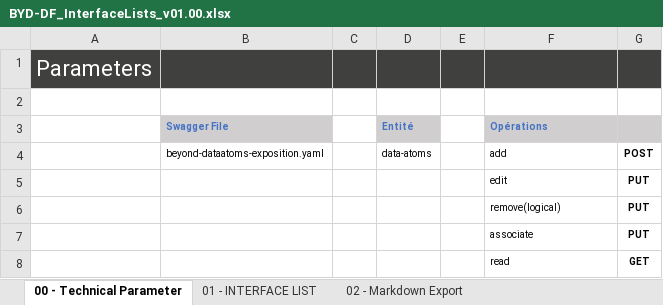
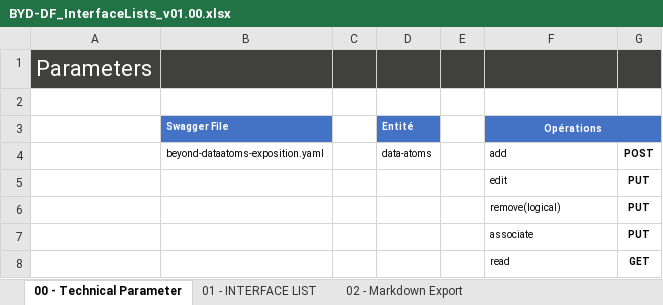
Before and after one commit to cogirep/documentation, an Excel workbook: 01.byd-DataFactory/1.ArchitectureDossier/artifacts/01.interfacelist/BYD-DF_InterfaceLists_v01.00.xlsx, sheet 00 - Technical Parameter, drawn as a sheet; values as stored, in another font and other column widths than the file's, no borders; the diff names each change by its address in the sheet, - before the commit and + after, or states it on an @@ line.

```diff
--- a/01.byd-DataFactory/1.ArchitectureDossier/artifacts/01.interfacelist/BYD-DF_InterfaceLists_v01.00.xlsx (sheet 00 - Technical Parameter)
+++ b/01.byd-DataFactory/1.ArchitectureDossier/artifacts/01.interfacelist/BYD-DF_InterfaceLists_v01.00.xlsx (sheet 00 - Technical Parameter)
@@ B3 fill: #D0CECE → #4472C4, text colour: #4472C4 → #FFFFFF @@
@@ D3 fill: #D0CECE → #4472C4, text colour: #4472C4 → #FFFFFF @@
-F3:G3 fill: #D0CECE
+F3:G3 fill: #4472C4
@@ F3 text colour: #4472C4 → #FFFFFF, alignment: left → center @@
+F3:G3 merged
```
Also changed, not shown: charts or pictures, 01.byd-DataFactory/1.ArchitectureDossier/artifacts/03.non-functional-requirements/BYD-DF_NonFunctionalRequiremetns_v01.00.xlsx, 1 other file.
